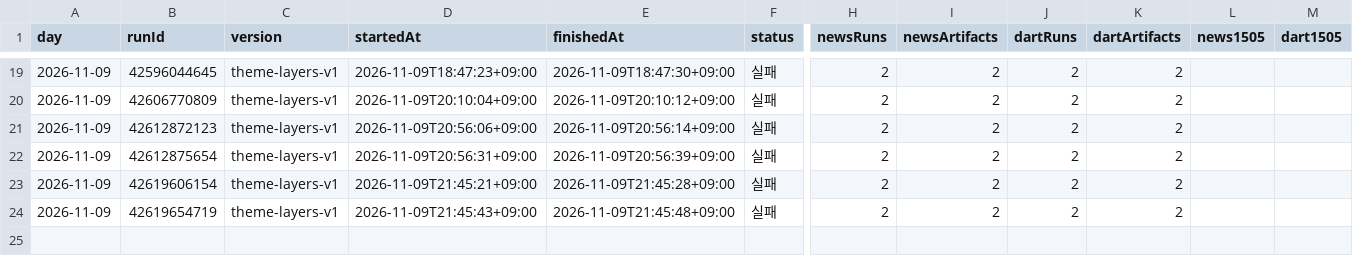
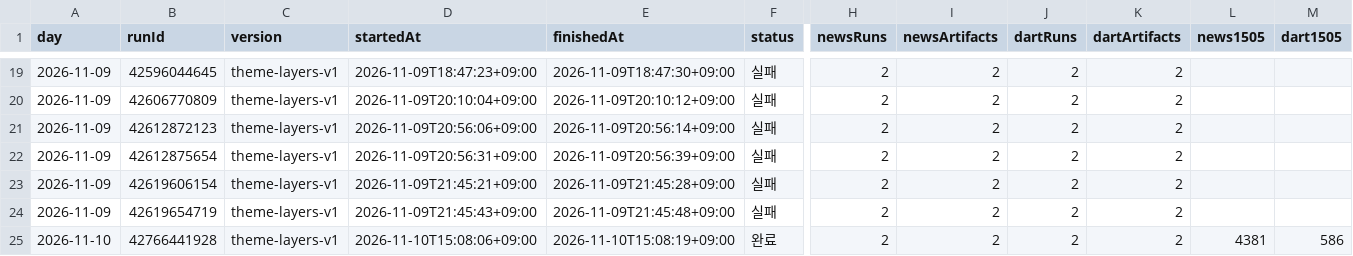
Before and after one commit to Hyeokgi/stock-omakase, a CSV file: data/research_runs/theme_layers_runs.csv, drawn as a sheet; only a part is shown, gaps mark what is left out; rows hold the shown columns only; the diff names each change by its address in the sheet, - before the commit and + after, or states it on an @@ line.

```diff
--- a/data/research_runs/theme_layers_runs.csv
+++ b/data/research_runs/theme_layers_runs.csv
+row 25: 2026-11-10 | 42766441928 | theme-layers-v1 | 2026-11-10T15:08:06+09:00 | 2026-11-10T15:08:19+09:00 | 완료 | 2 | 2 | 2 | 2 | 4381 | 586
```
Also changed, not shown: data/research_runs/private_receipts.csv.
